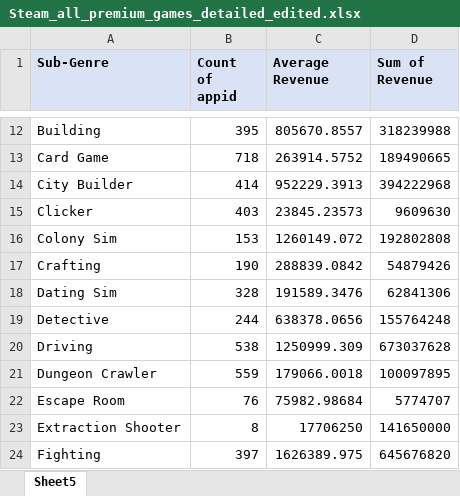
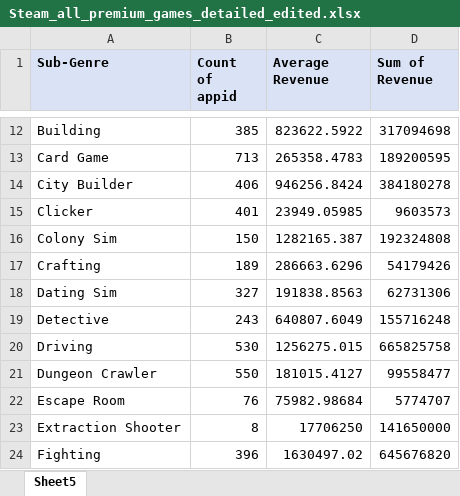
Before and after one commit to arcboundavenger/Python1, an Excel workbook: Steam_all_premium_games_detailed_edited.xlsx, sheet Sheet5, drawn as a sheet; only a part is shown, gaps mark what is left out; values as stored, in another font and other column widths than the file's, no borders; the diff covers the shown part only; the diff names each change by its address in the sheet, - before the commit and + after, or states it on an @@ line.

```diff
--- a/Steam_all_premium_games_detailed_edited.xlsx (sheet Sheet5)
+++ b/Steam_all_premium_games_detailed_edited.xlsx (sheet Sheet5)
-B12 (Count of appid): 395
+B12 (Count of appid): 385
-C12 (Average Revenue): 805670.8557
+C12 (Average Revenue): 823622.5922
-D12 (Sum of Revenue): 318239988
+D12 (Sum of Revenue): 317094698
-B13 (Count of appid): 718
+B13 (Count of appid): 713
-C13 (Average Revenue): 263914.5752
+C13 (Average Revenue): 265358.4783
-D13 (Sum of Revenue): 189490665
+D13 (Sum of Revenue): 189200595
-B14 (Count of appid): 414
+B14 (Count of appid): 406
-C14 (Average Revenue): 952229.3913
+C14 (Average Revenue): 946256.8424
-D14 (Sum of Revenue): 394222968
+D14 (Sum of Revenue): 384180278
-B15 (Count of appid): 403
+B15 (Count of appid): 401
-C15 (Average Revenue): 23845.23573
+C15 (Average Revenue): 23949.05985
-D15 (Sum of Revenue): 9609630
+D15 (Sum of Revenue): 9603573
-B16 (Count of appid): 153
+B16 (Count of appid): 150
-C16 (Average Revenue): 1260149.072
+C16 (Average Revenue): 1282165.387
-D16 (Sum of Revenue): 192802808
+D16 (Sum of Revenue): 192324808
-B17 (Count of appid): 190
+B17 (Count of appid): 189
-C17 (Average Revenue): 288839.0842
+C17 (Average Revenue): 286663.6296
-D17 (Sum of Revenue): 54879426
+D17 (Sum of Revenue): 54179426
-B18 (Count of appid): 328
+B18 (Count of appid): 327
-C18 (Average Revenue): 191589.3476
+C18 (Average Revenue): 191838.8563
-D18 (Sum of Revenue): 62841306
+D18 (Sum of Revenue): 62731306
-B19 (Count of appid): 244
+B19 (Count of appid): 243
-C19 (Average Revenue): 638378.0656
+C19 (Average Revenue): 640807.6049
-D19 (Sum of Revenue): 155764248
+D19 (Sum of Revenue): 155716248
-B20 (Count of appid): 538
+B20 (Count of appid): 530
-C20 (Average Revenue): 1250999.309
+C20 (Average Revenue): 1256275.015
-D20 (Sum of Revenue): 673037628
+D20 (Sum of Revenue): 665825758
-B21 (Count of appid): 559
+B21 (Count of appid): 550
-C21 (Average Revenue): 179066.0018
+C21 (Average Revenue): 181015.4127
-D21 (Sum of Revenue): 100097895
+D21 (Sum of Revenue): 99558477
-B24 (Count of appid): 397
+B24 (Count of appid): 396
-C24 (Average Revenue): 1626389.975
+C24 (Average Revenue): 1630497.02
```
Also changed, not shown: 1 removed row and 138 edited cells elsewhere in this sheet, 6 other files.
